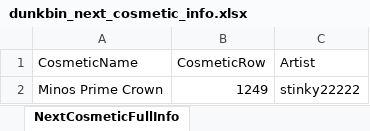
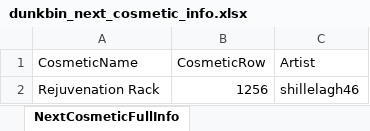
Before and after one commit to WUOTE/dunkbin-stats-images, an Excel workbook: public/sheets/dunkbin_next_cosmetic_info.xlsx, sheet NextCosmeticFullInfo, drawn as a sheet; values as stored, in another font and other column widths than the file's, no borders; removed rows and columns are numbered as before the commit, all else as after; the diff names each change by its address in the sheet, - before the commit and + after, or states it on an @@ line.

```diff
--- a/public/sheets/dunkbin_next_cosmetic_info.xlsx (sheet NextCosmeticFullInfo)
+++ b/public/sheets/dunkbin_next_cosmetic_info.xlsx (sheet NextCosmeticFullInfo)
-row 2: Minos Prime Crown | 1249 | stinky22222
+row 2: Rejuvenation Rack | 1256 | shillelagh46
```
Also changed, not shown: public/sheets/dunkbin_next_cosmetic_artist.xlsx, public/sheets/dunkbin_next_cosmetic_name.xlsx.
